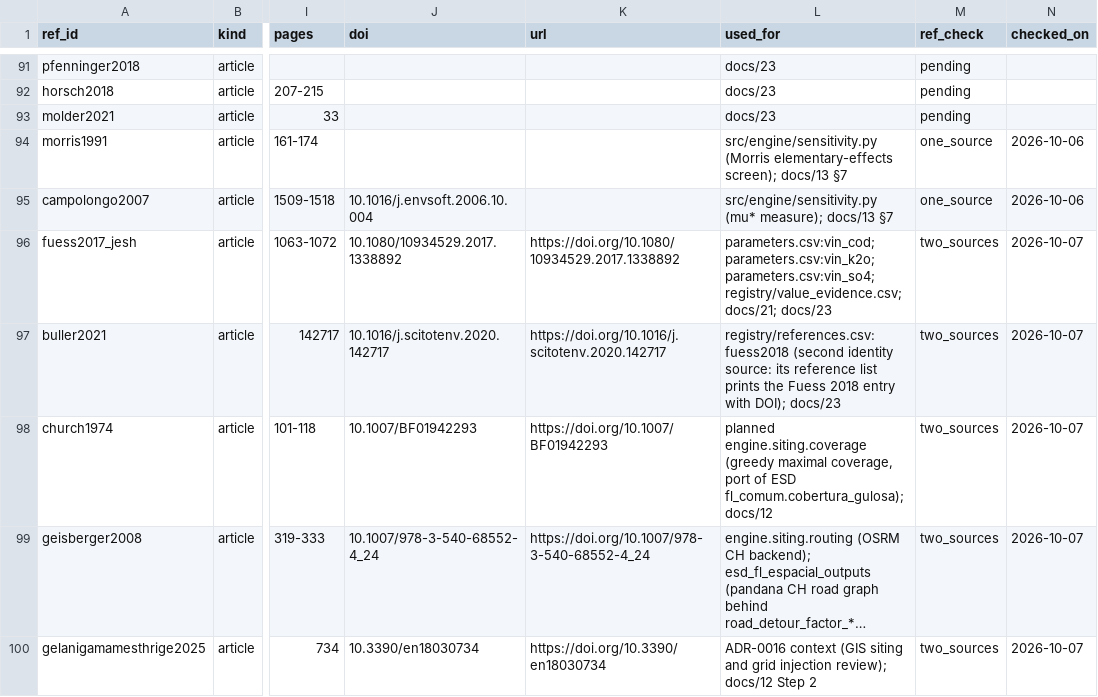
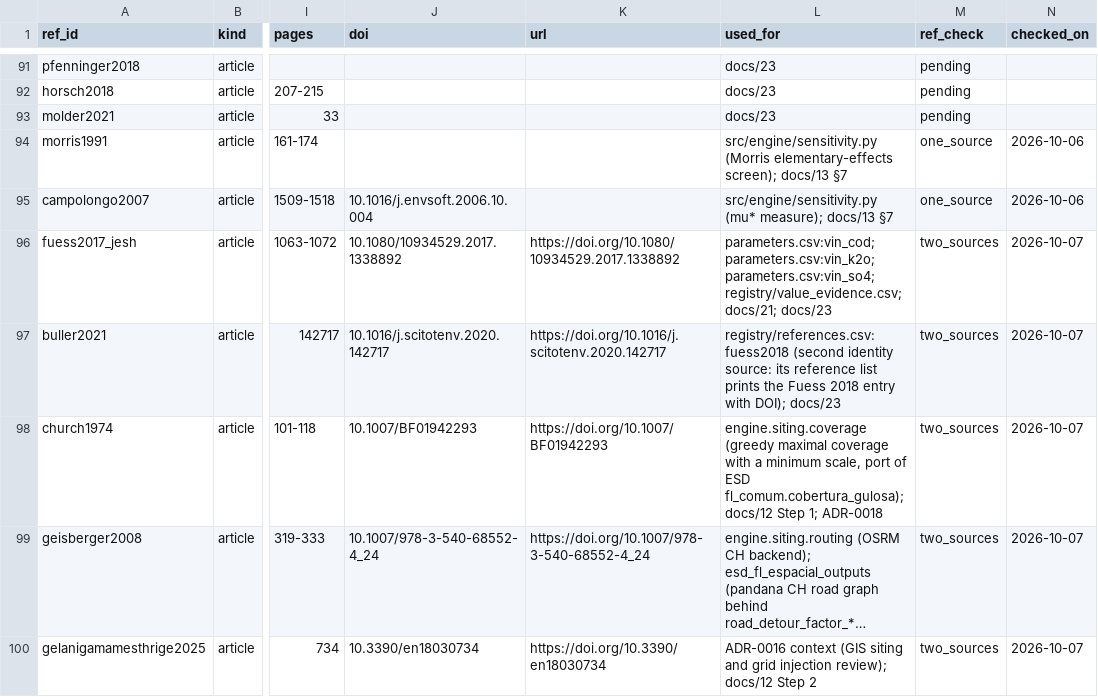
Before and after one commit to aikiesan/Project_Twin, a CSV file: registry/references.csv, drawn as a sheet; only a part is shown, gaps mark what is left out; long unchanged cells end in …; the diff names each change by its address in the sheet, - before the commit and + after, or states it on an @@ line.

```diff
--- a/registry/references.csv
+++ b/registry/references.csv
-L98 (used_for): planned engine.siting.coverage (greedy maximal coverage, port of ESD fl_comum.cobertura_gulosa); docs/12
+L98 (used_for): engine.siting.coverage (greedy maximal coverage with a minimum scale, port of ESD fl_comum.cobertura_gulosa); docs/12 Step 1; ADR-0018
```
Also changed, not shown: 8 other files.
